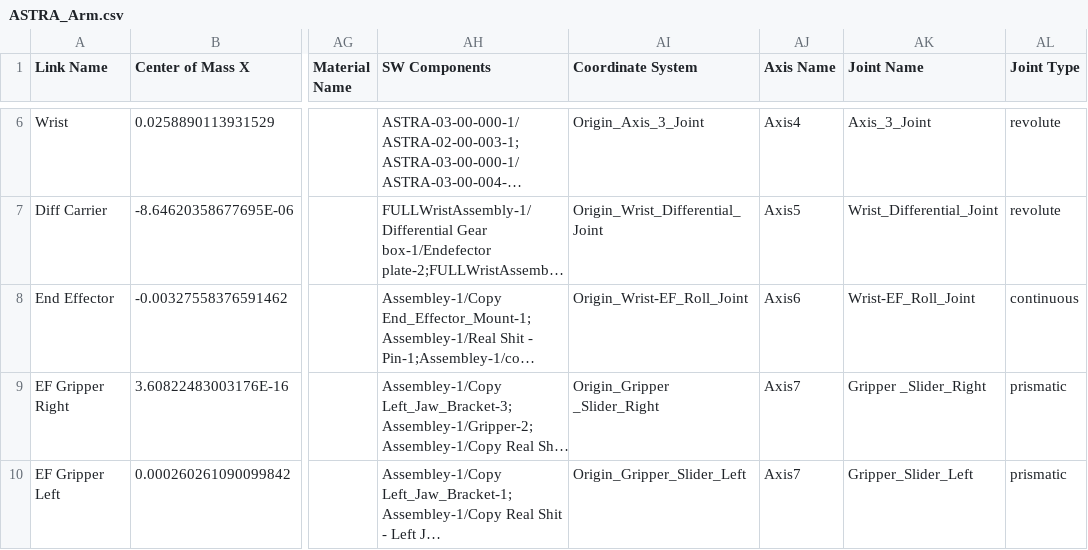
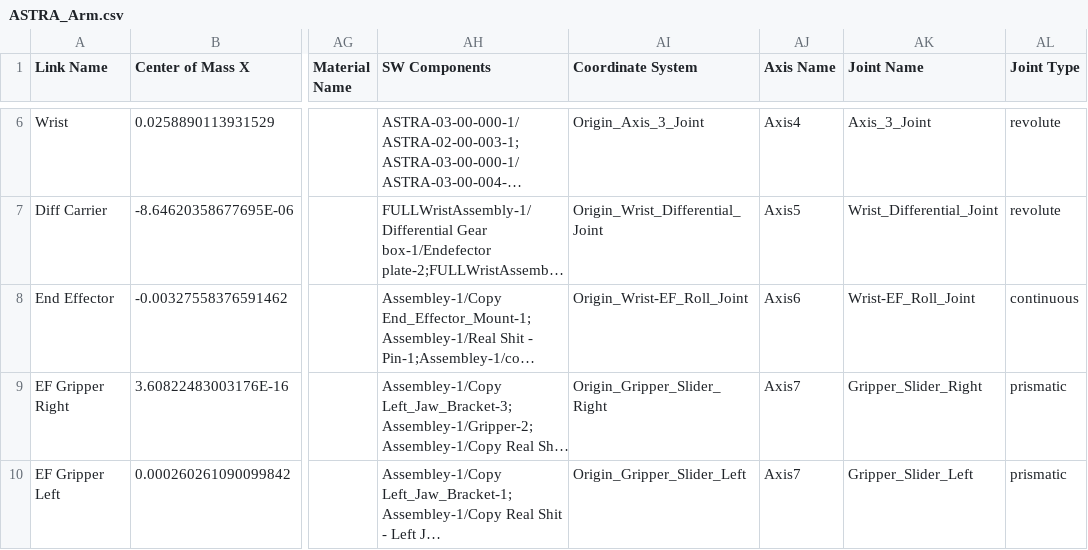
Before and after one commit to SHC-ASTRA/rover-ros2, a CSV file: src/rover_urdf_pkg/urdf/ASTRA_Arm.csv, drawn as a sheet; only a part is shown, gaps mark what is left out; long unchanged cells end in …; the diff names each change by its address in the sheet, - before the commit and + after, or states it on an @@ line.

Commit message:
fix: remove space from joint name

```diff
--- a/src/rover_urdf_pkg/urdf/ASTRA_Arm.csv
+++ b/src/rover_urdf_pkg/urdf/ASTRA_Arm.csv
-AI9 (Coordinate System): Origin_Gripper _Slider_Right
+AI9 (Coordinate System): Origin_Gripper_Slider_Right
-AK9 (Joint Name): Gripper _Slider_Right
+AK9 (Joint Name): Gripper_Slider_Right
```
Also changed, not shown: 8 other files.
